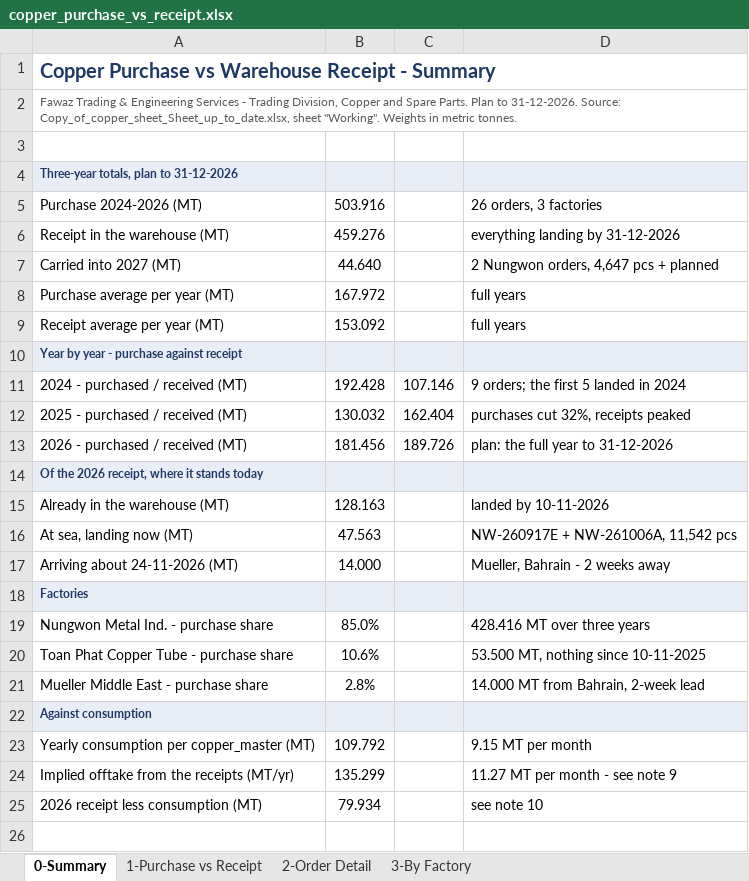
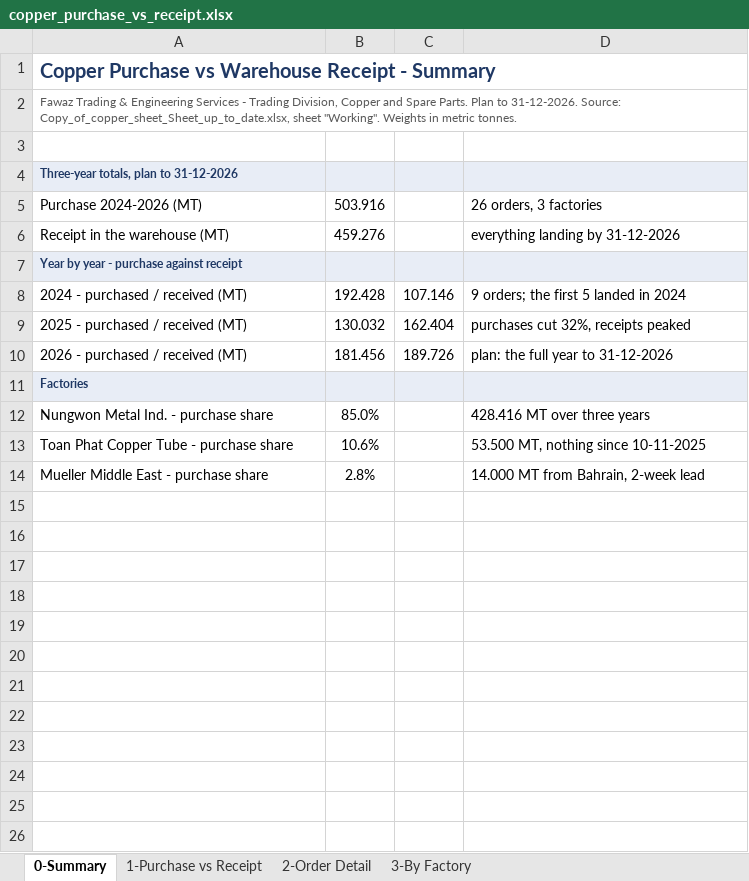
Before and after one commit to ahmednabil9090an-rgb/Ahmed, an Excel workbook: copper_purchase_vs_receipt.xlsx, sheet 0-Summary, drawn as a sheet; only a part is shown; values as stored, in another font and other column widths than the file's, no borders; the diff covers the shown part only; the diff names each change by its address in the sheet, - before the commit and + after, or states it on an @@ line.

```diff
--- a/copper_purchase_vs_receipt.xlsx (sheet 0-Summary)
+++ b/copper_purchase_vs_receipt.xlsx (sheet 0-Summary)
-row 7: Carried into 2027 (MT) | 44.640 |  | 2 Nungwon orders, 4,647 pcs + planned
-row 8: Purchase average per year (MT) | 167.972 |  | full years
-row 9: Receipt average per year (MT) | 153.092 |  | full years
-row 14: Of the 2026 receipt, where it stands today
-row 15: Already in the warehouse (MT) | 128.163 |  | landed by 10-11-2026
-row 16: At sea, landing now (MT) | 47.563 |  | NW-260917E + NW-261006A, 11,542 pcs
-row 17: Arriving about 24-11-2026 (MT) | 14.000 |  | Mueller, Bahrain - 2 weeks away
-row 22: Against consumption
-row 23: Yearly consumption per copper_master (MT) | 109.792 |  | 9.15 MT per month
-row 24: Implied offtake from the receipts (MT/yr) | 135.299 |  | 11.27 MT per month - see note 9
-row 25: 2026 receipt less consumption (MT) | 79.934 |  | see note 10
-row 26: (empty)
```
Also changed, not shown: 15 removed rows elsewhere in this sheet, sheet 1-Purchase vs Receipt, 1 other file.
